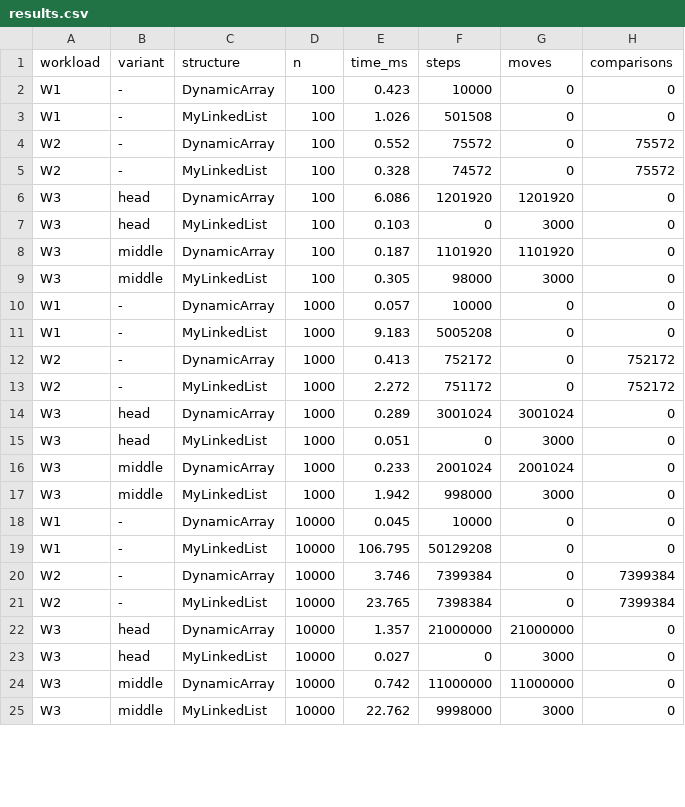
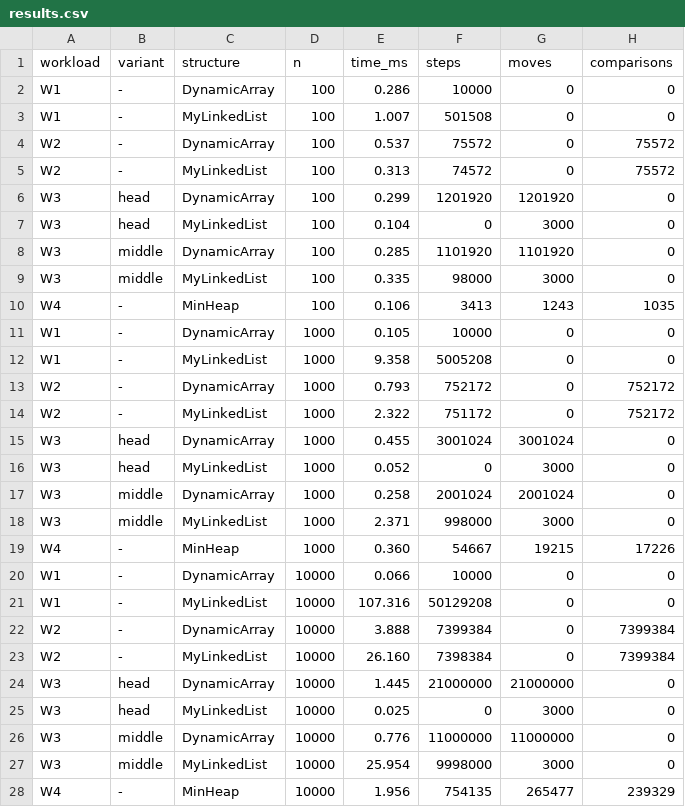
Before and after one commit to kwnkatomi/daa-assignment2, a CSV file: results/results.csv, drawn as a sheet; only a part is shown; the diff covers the shown part only.

Commit message:
benchmark: add priority workload and heap metrics

```diff
--- a/results/results.csv
+++ b/results/results.csv
@@ -1,25 +1,28 @@
 workload,variant,structure,n,time_ms,steps,moves,comparisons
-W1,-,DynamicArray,100,0.423,10000,0,0
-W1,-,MyLinkedList,100,1.026,501508,0,0
-W2,-,DynamicArray,100,0.552,75572,0,75572
-W2,-,MyLinkedList,100,0.328,74572,0,75572
-W3,head,DynamicArray,100,6.086,1201920,1201920,0
-W3,head,MyLinkedList,100,0.103,0,3000,0
-W3,middle,DynamicArray,100,0.187,1101920,1101920,0
-W3,middle,MyLinkedList,100,0.305,98000,3000,0
-W1,-,DynamicArray,1000,0.057,10000,0,0
-W1,-,MyLinkedList,1000,9.183,5005208,0,0
-W2,-,DynamicArray,1000,0.413,752172,0,752172
-W2,-,MyLinkedList,1000,2.272,751172,0,752172
-W3,head,DynamicArray,1000,0.289,3001024,3001024,0
-W3,head,MyLinkedList,1000,0.051,0,3000,0
-W3,middle,DynamicArray,1000,0.233,2001024,2001024,0
-W3,middle,MyLinkedList,1000,1.942,998000,3000,0
-W1,-,DynamicArray,10000,0.045,10000,0,0
-W1,-,MyLinkedList,10000,106.795,50129208,0,0
-W2,-,DynamicArray,10000,3.746,7399384,0,7399384
-W2,-,MyLinkedList,10000,23.765,7398384,0,7399384
-W3,head,DynamicArray,10000,1.357,21000000,21000000,0
-W3,head,MyLinkedList,10000,0.027,0,3000,0
-W3,middle,DynamicArray,10000,0.742,11000000,11000000,0
-W3,middle,MyLinkedList,10000,22.762,9998000,3000,0
+W1,-,DynamicArray,100,0.286,10000,0,0
+W1,-,MyLinkedList,100,1.007,501508,0,0
+W2,-,DynamicArray,100,0.537,75572,0,75572
+W2,-,MyLinkedList,100,0.313,74572,0,75572
+W3,head,DynamicArray,100,0.299,1201920,1201920,0
+W3,head,MyLinkedList,100,0.104,0,3000,0
+W3,middle,DynamicArray,100,0.285,1101920,1101920,0
+W3,middle,MyLinkedList,100,0.335,98000,3000,0
+W4,-,MinHeap,100,0.106,3413,1243,1035
+W1,-,DynamicArray,1000,0.105,10000,0,0
+W1,-,MyLinkedList,1000,9.358,5005208,0,0
+W2,-,DynamicArray,1000,0.793,752172,0,752172
+W2,-,MyLinkedList,1000,2.322,751172,0,752172
+W3,head,DynamicArray,1000,0.455,3001024,3001024,0
+W3,head,MyLinkedList,1000,0.052,0,3000,0
+W3,middle,DynamicArray,1000,0.258,2001024,2001024,0
+W3,middle,MyLinkedList,1000,2.371,998000,3000,0
+W4,-,MinHeap,1000,0.360,54667,19215,17226
+W1,-,DynamicArray,10000,0.066,10000,0,0
+W1,-,MyLinkedList,10000,107.316,50129208,0,0
+W2,-,DynamicArray,10000,3.888,7399384,0,7399384
+W2,-,MyLinkedList,10000,26.160,7398384,0,7399384
+W3,head,DynamicArray,10000,1.445,21000000,21000000,0
+W3,head,MyLinkedList,10000,0.025,0,3000,0
+W3,middle,DynamicArray,10000,0.776,11000000,11000000,0
+W3,middle,MyLinkedList,10000,25.954,9998000,3000,0
+W4,-,MinHeap,10000,1.956,754135,265477,239329
```
Also changed, not shown: 1 added row and 7 edited cells elsewhere in this file, 2 other files.
